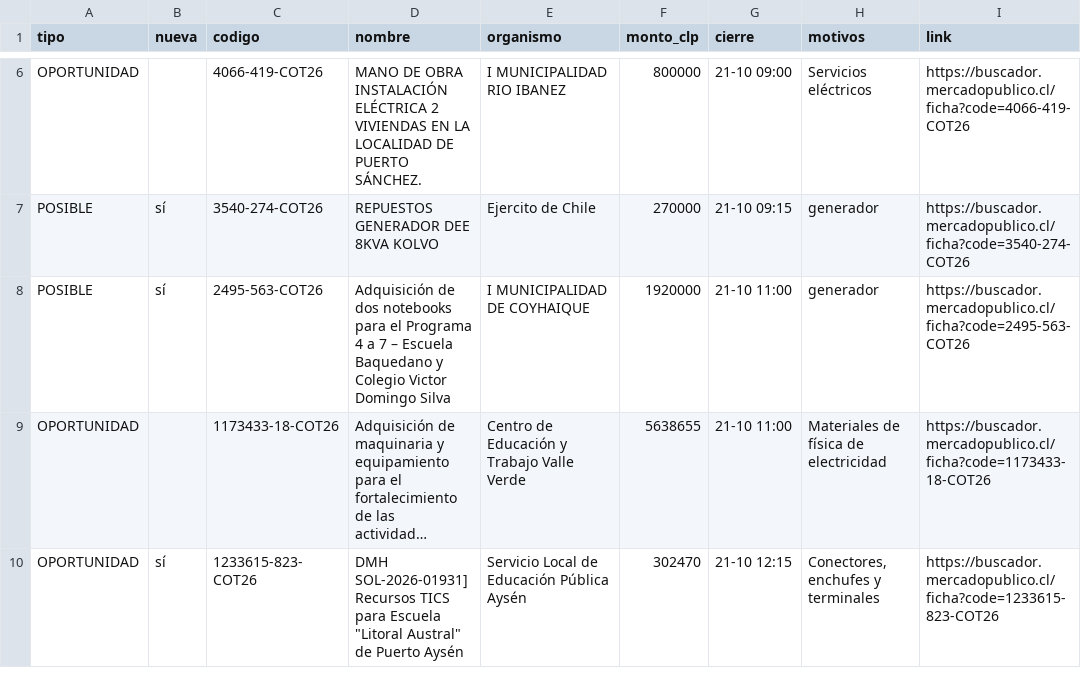
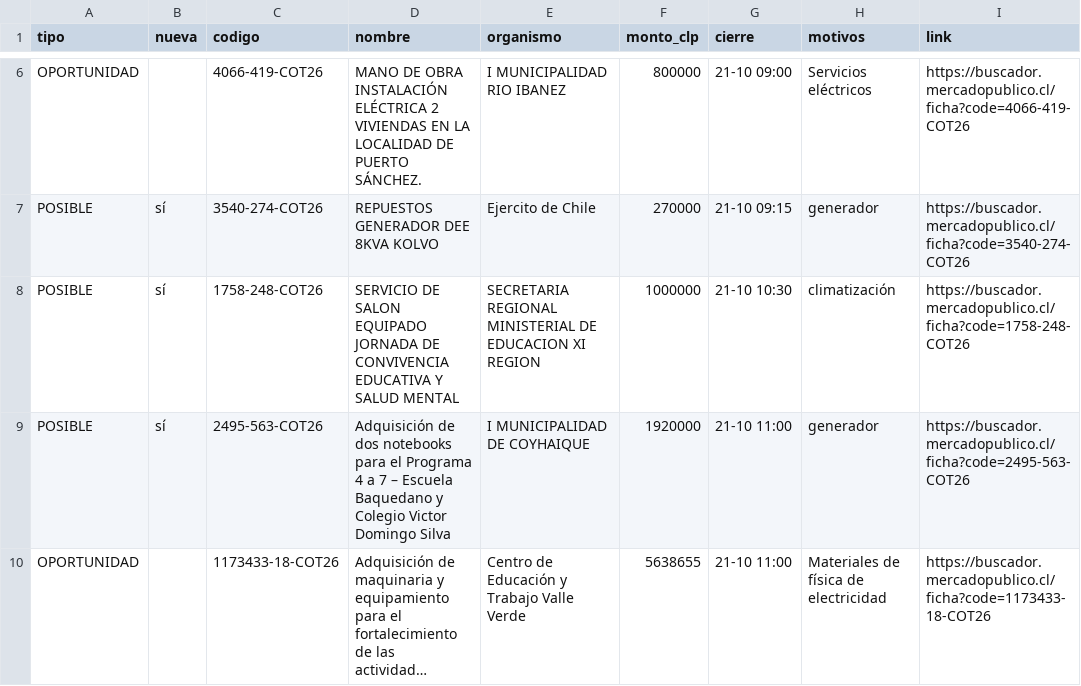
Before and after one commit to ricardoarevalo2/radar-aysen, a CSV file: docs/z-f3312e8e/oportunidades.csv, drawn as a sheet; only a part is shown, gaps mark what is left out; the shorter side is filled out with more unchanged rows; long unchanged cells end in …; the diff names each change by its address in the sheet, - before the commit and + after, or states it on an @@ line.

```diff
--- a/docs/z-f3312e8e/oportunidades.csv
+++ b/docs/z-f3312e8e/oportunidades.csv
+row 8: POSIBLE | sí | 1758-248-COT26 | SERVICIO DE SALON EQUIPADO JORNADA DE CONVIVENCIA EDUCATIVA Y SALUD MENTAL | SECRETARIA REGIONAL MINISTERIAL DE EDUCACION XI REGION | 1000000 | 21-10 10:30 | climatización | https://buscador.mercadopublico.cl/ficha?code=1758-248-COT26
```
Also changed, not shown: 8 other files.
